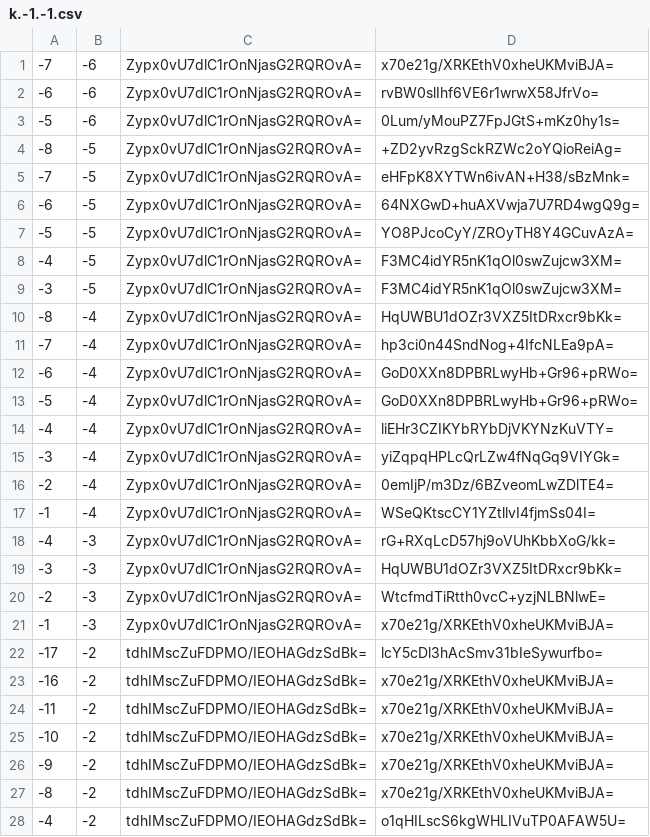
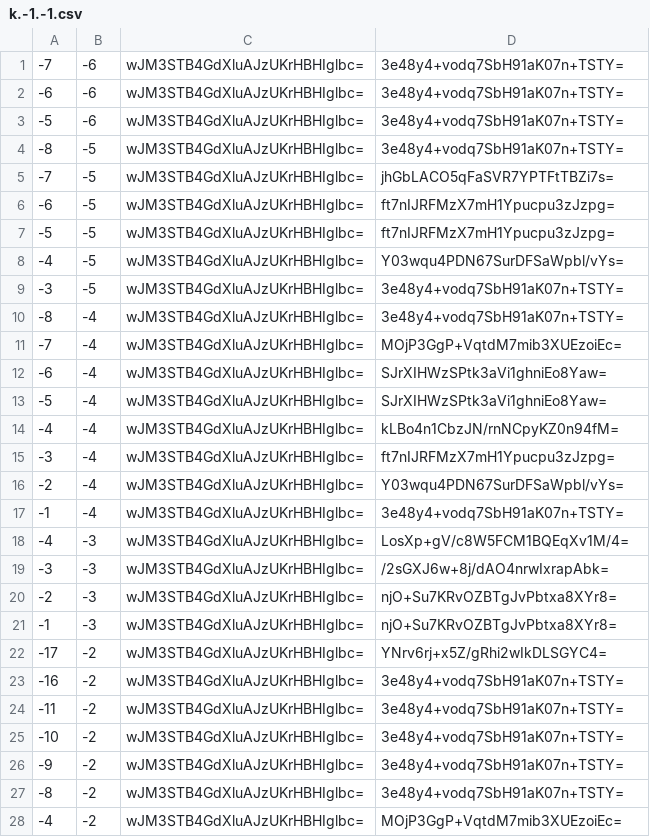
Before and after one commit to counterfitninja/chilled-end, a CSV file: tiles/zoom.-1/metadata/k.-1.-1.csv, drawn as a sheet; only a part is shown; the diff covers the shown part only.

```diff
--- a/tiles/zoom.-1/metadata/k.-1.-1.csv
+++ b/tiles/zoom.-1/metadata/k.-1.-1.csv
@@ -1,28 +1,28 @@
--7,-6,Zypx0vU7dlC1rOnNjasG2RQROvA=,x70e21g/XRKEthV0xheUKMviBJA=
--6,-6,Zypx0vU7dlC1rOnNjasG2RQROvA=,rvBW0slIhf6VE6r1wrwX58JfrVo=
--5,-6,Zypx0vU7dlC1rOnNjasG2RQROvA=,0Lum/yMouPZ7FpJGtS+mKz0hy1s=
--8,-5,Zypx0vU7dlC1rOnNjasG2RQROvA=,+ZD2yvRzgSckRZWc2oYQioReiAg=
--7,-5,Zypx0vU7dlC1rOnNjasG2RQROvA=,eHFpK8XYTWn6ivAN+H38/sBzMnk=
--6,-5,Zypx0vU7dlC1rOnNjasG2RQROvA=,64NXGwD+huAXVwja7U7RD4wgQ9g=
--5,-5,Zypx0vU7dlC1rOnNjasG2RQROvA=,YO8PJcoCyY/ZROyTH8Y4GCuvAzA=
--4,-5,Zypx0vU7dlC1rOnNjasG2RQROvA=,F3MC4idYR5nK1qOl0swZujcw3XM=
--3,-5,Zypx0vU7dlC1rOnNjasG2RQROvA=,F3MC4idYR5nK1qOl0swZujcw3XM=
--8,-4,Zypx0vU7dlC1rOnNjasG2RQROvA=,HqUWBU1dOZr3VXZ5ItDRxcr9bKk=
--7,-4,Zypx0vU7dlC1rOnNjasG2RQROvA=,hp3ci0n44SndNog+4IfcNLEa9pA=
--6,-4,Zypx0vU7dlC1rOnNjasG2RQROvA=,GoD0XXn8DPBRLwyHb+Gr96+pRWo=
--5,-4,Zypx0vU7dlC1rOnNjasG2RQROvA=,GoD0XXn8DPBRLwyHb+Gr96+pRWo=
--4,-4,Zypx0vU7dlC1rOnNjasG2RQROvA=,liEHr3CZIKYbRYbDjVKYNzKuVTY=
--3,-4,Zypx0vU7dlC1rOnNjasG2RQROvA=,yiZqpqHPLcQrLZw4fNqGq9VIYGk=
--2,-4,Zypx0vU7dlC1rOnNjasG2RQROvA=,0emIjP/m3Dz/6BZveomLwZDlTE4=
--1,-4,Zypx0vU7dlC1rOnNjasG2RQROvA=,WSeQKtscCY1YZtllvI4fjmSs04I=
--4,-3,Zypx0vU7dlC1rOnNjasG2RQROvA=,rG+RXqLcD57hj9oVUhKbbXoG/kk=
--3,-3,Zypx0vU7dlC1rOnNjasG2RQROvA=,HqUWBU1dOZr3VXZ5ItDRxcr9bKk=
--2,-3,Zypx0vU7dlC1rOnNjasG2RQROvA=,WtcfmdTiRtth0vcC+yzjNLBNlwE=
--1,-3,Zypx0vU7dlC1rOnNjasG2RQROvA=,x70e21g/XRKEthV0xheUKMviBJA=
--17,-2,tdhIMscZuFDPMO/IEOHAGdzSdBk=,lcY5cDl3hAcSmv31bIeSywurfbo=
--16,-2,tdhIMscZuFDPMO/IEOHAGdzSdBk=,x70e21g/XRKEthV0xheUKMviBJA=
--11,-2,tdhIMscZuFDPMO/IEOHAGdzSdBk=,x70e21g/XRKEthV0xheUKMviBJA=
--10,-2,tdhIMscZuFDPMO/IEOHAGdzSdBk=,x70e21g/XRKEthV0xheUKMviBJA=
--9,-2,tdhIMscZuFDPMO/IEOHAGdzSdBk=,x70e21g/XRKEthV0xheUKMviBJA=
--8,-2,tdhIMscZuFDPMO/IEOHAGdzSdBk=,x70e21g/XRKEthV0xheUKMviBJA=
--4,-2,tdhIMscZuFDPMO/IEOHAGdzSdBk=,o1qHILscS6kgWHLIVuTP0AFAW5U=
+-7,-6,wJM3STB4GdXluAJzUKrHBHIglbc=,3e48y4+vodq7SbH91aK07n+TSTY=
+-6,-6,wJM3STB4GdXluAJzUKrHBHIglbc=,3e48y4+vodq7SbH91aK07n+TSTY=
+-5,-6,wJM3STB4GdXluAJzUKrHBHIglbc=,3e48y4+vodq7SbH91aK07n+TSTY=
+-8,-5,wJM3STB4GdXluAJzUKrHBHIglbc=,3e48y4+vodq7SbH91aK07n+TSTY=
+-7,-5,wJM3STB4GdXluAJzUKrHBHIglbc=,jhGbLACO5qFaSVR7YPTFtTBZi7s=
+-6,-5,wJM3STB4GdXluAJzUKrHBHIglbc=,ft7nIJRFMzX7mH1Ypucpu3zJzpg=
+-5,-5,wJM3STB4GdXluAJzUKrHBHIglbc=,ft7nIJRFMzX7mH1Ypucpu3zJzpg=
+-4,-5,wJM3STB4GdXluAJzUKrHBHIglbc=,Y03wqu4PDN67SurDFSaWpbl/vYs=
+-3,-5,wJM3STB4GdXluAJzUKrHBHIglbc=,3e48y4+vodq7SbH91aK07n+TSTY=
+-8,-4,wJM3STB4GdXluAJzUKrHBHIglbc=,3e48y4+vodq7SbH91aK07n+TSTY=
+-7,-4,wJM3STB4GdXluAJzUKrHBHIglbc=,MOjP3GgP+VqtdM7mib3XUEzoiEc=
+-6,-4,wJM3STB4GdXluAJzUKrHBHIglbc=,SJrXIHWzSPtk3aVi1ghniEo8Yaw=
+-5,-4,wJM3STB4GdXluAJzUKrHBHIglbc=,SJrXIHWzSPtk3aVi1ghniEo8Yaw=
+-4,-4,wJM3STB4GdXluAJzUKrHBHIglbc=,kLBo4n1CbzJN/rnNCpyKZ0n94fM=
+-3,-4,wJM3STB4GdXluAJzUKrHBHIglbc=,ft7nIJRFMzX7mH1Ypucpu3zJzpg=
+-2,-4,wJM3STB4GdXluAJzUKrHBHIglbc=,Y03wqu4PDN67SurDFSaWpbl/vYs=
+-1,-4,wJM3STB4GdXluAJzUKrHBHIglbc=,3e48y4+vodq7SbH91aK07n+TSTY=
+-4,-3,wJM3STB4GdXluAJzUKrHBHIglbc=,LosXp+gV/c8W5FCM1BQEqXv1M/4=
+-3,-3,wJM3STB4GdXluAJzUKrHBHIglbc=,/2sGXJ6w+8j/dAO4nrwIxrapAbk=
+-2,-3,wJM3STB4GdXluAJzUKrHBHIglbc=,njO+Su7KRvOZBTgJvPbtxa8XYr8=
+-1,-3,wJM3STB4GdXluAJzUKrHBHIglbc=,njO+Su7KRvOZBTgJvPbtxa8XYr8=
+-17,-2,wJM3STB4GdXluAJzUKrHBHIglbc=,YNrv6rj+x5Z/gRhi2wIkDLSGYC4=
+-16,-2,wJM3STB4GdXluAJzUKrHBHIglbc=,3e48y4+vodq7SbH91aK07n+TSTY=
+-11,-2,wJM3STB4GdXluAJzUKrHBHIglbc=,3e48y4+vodq7SbH91aK07n+TSTY=
+-10,-2,wJM3STB4GdXluAJzUKrHBHIglbc=,3e48y4+vodq7SbH91aK07n+TSTY=
+-9,-2,wJM3STB4GdXluAJzUKrHBHIglbc=,3e48y4+vodq7SbH91aK07n+TSTY=
+-8,-2,wJM3STB4GdXluAJzUKrHBHIglbc=,3e48y4+vodq7SbH91aK07n+TSTY=
+-4,-2,wJM3STB4GdXluAJzUKrHBHIglbc=,MOjP3GgP+VqtdM7mib3XUEzoiEc=
```
Also changed, not shown: 34 edited cells elsewhere in this file, tiles/zoom.-1/metadata/k.-1.0.csv, tiles/zoom.-1/metadata/k.0.-1.csv, 32 other files.
